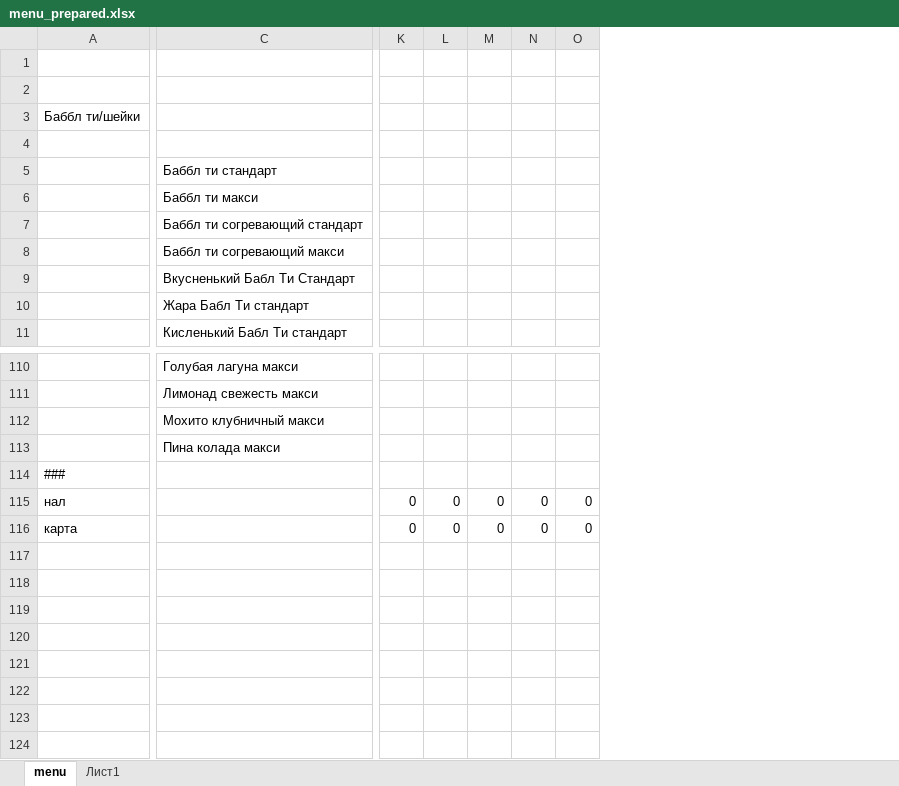
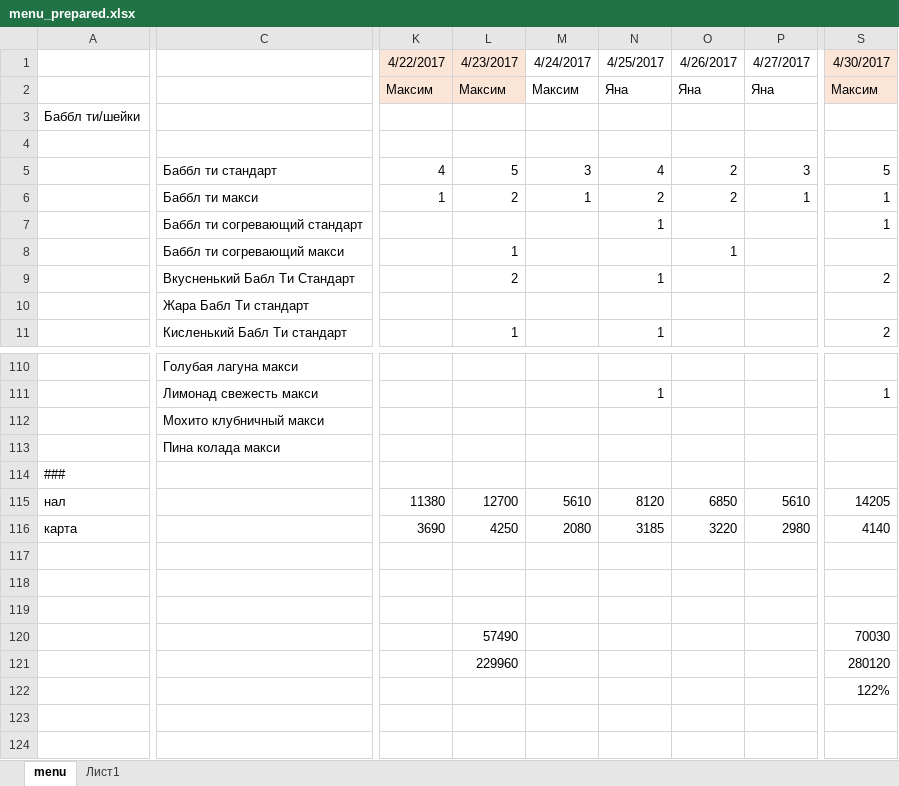
Before and after one commit to vit-001/menu, an Excel workbook: files/menu_prepared.xlsx, sheet menu, drawn as a sheet; only a part is shown, gaps mark what is left out; values as stored, in another font and other column widths than the file's, no borders; removed rows and columns are numbered as before the commit, all else as after; rows hold the shown columns only; the diff covers the shown part only; the diff names each change by its address in the sheet, - before the commit and + after, or states it on an @@ line.

```diff
--- a/files/menu_prepared.xlsx (sheet menu)
+++ b/files/menu_prepared.xlsx (sheet menu)
-column K, rows 115-116: 0 | 0
-column L, rows 115-116: 0 | 0
-column M, rows 115-116: 0 | 0
-column N, rows 115-116: 0 | 0
-column O, rows 115-116: 0 | 0
+column K, rows 1-6: 4/22/2017 | Максим |  |  | 4 | 1; rows 115-116: 11380 | 3690
+column L, rows 1-11: 4/23/2017 | Максим |  |  | 5 | 2 |  | 1 | 2 |  | 1; rows 115-121: 12700 | 4250 |  |  |  | 57490 | 229960
+column M, rows 1-6: 4/24/2017 | Максим |  |  | 3 | 1; rows 115-116: 5610 | 2080
+column N, rows 1-11: 4/25/2017 | Яна |  |  | 4 | 2 | 1 |  | 1 |  | 1; rows 111-116: 1 |  |  |  | 8120 | 3185
+column O, rows 1-8: 4/26/2017 | Яна |  |  | 2 | 2 |  | 1; rows 115-116: 6850 | 3220
+column P, rows 1-6: 4/27/2017 | Яна |  |  | 3 | 1; rows 115-116: 5610 | 2980
+column S, rows 1-11: 4/30/2017 | Максим |  |  | 5 | 1 | 1 |  | 2 |  | 2; rows 111-122: 1 |  |  |  | 14205 | 4140 |  |  |  | 70030 | 280120 | 122%
-row 120: (empty)
+row 120:  |  |  | 57490 |  |  |  |  | 70030
-row 121: (empty)
+row 121:  |  |  | 229960 |  |  |  |  | 280120
```
Also changed, not shown: 2 added columns, 3 edited cells and cell formats elsewhere in this sheet, 11 other files.
